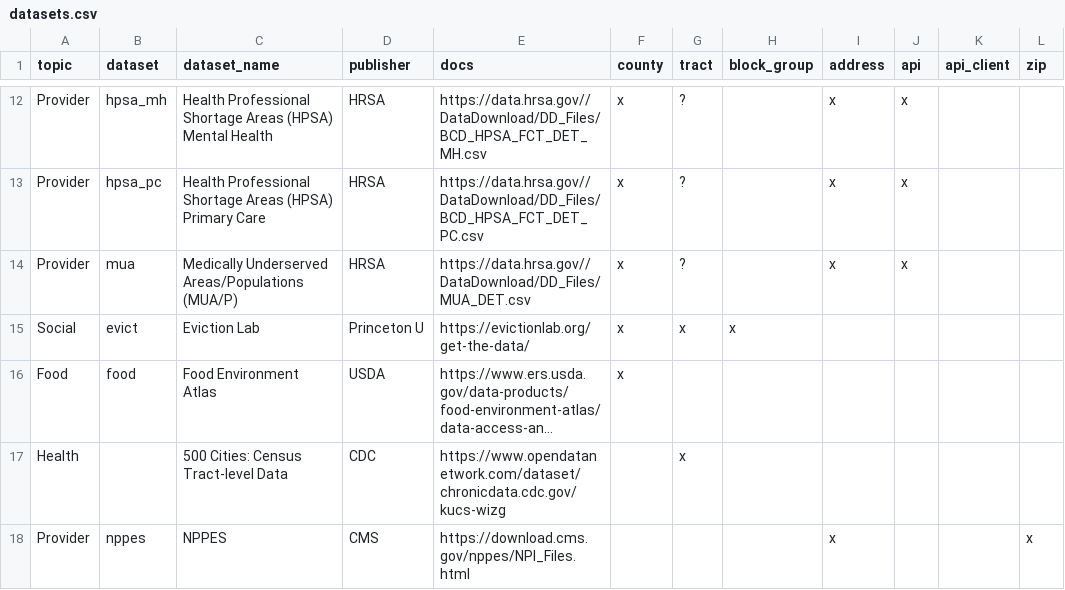
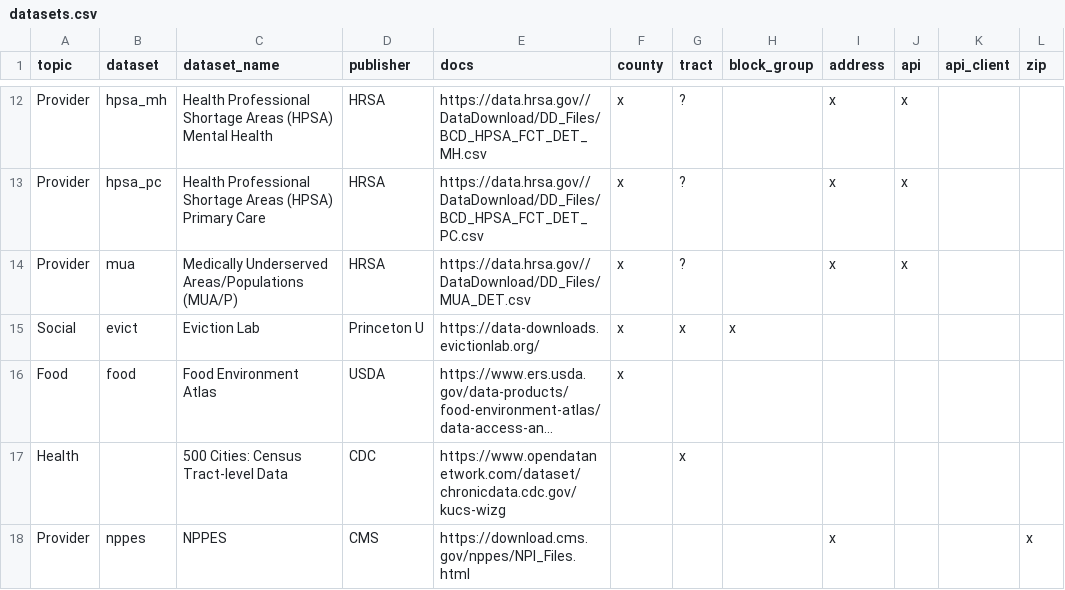
Before and after one commit to j-hagedorn/locals, a CSV file: data/datasets.csv, drawn as a sheet; only a part is shown, gaps mark what is left out; long unchanged cells end in …; the diff names each change by its address in the sheet, - before the commit and + after, or states it on an @@ line.

```diff
--- a/data/datasets.csv
+++ b/data/datasets.csv
-E15 (docs): https://evictionlab.org/get-the-data/
+E15 (docs): https://data-downloads.evictionlab.org/
```
Also changed, not shown: data/data_dictionary.csv.
